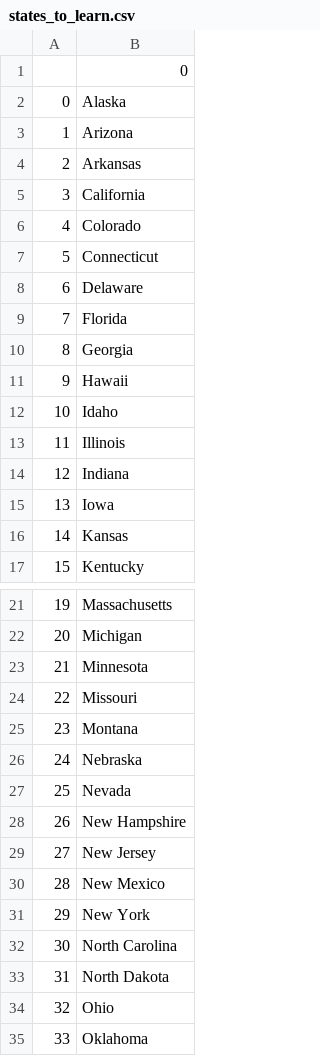
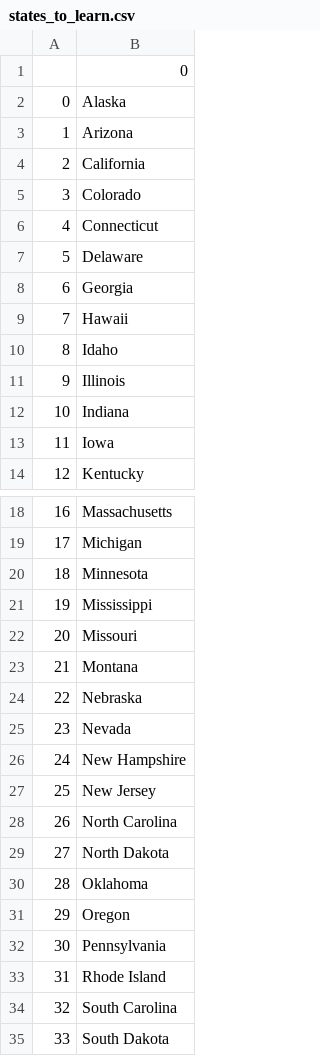
Before and after one commit to shanelperera-exe/CodeSandbox, a CSV file: Python/US_StatesGame/states_to_learn.csv, drawn as a sheet; only a part is shown, gaps mark what is left out; the shorter side is filled out with more unchanged rows; removed rows and columns are numbered as before the commit, all else as after; the diff names each change by its address in the sheet, - before the commit and + after, or states it on an @@ line.

Commit message:
Updating Python directory

```diff
--- a/Python/US_StatesGame/states_to_learn.csv
+++ b/Python/US_StatesGame/states_to_learn.csv
-row 4: 2 | Arkansas
@@ column A renumbered from row 4 down @@
-row 9: 7 | Florida
-row 16: 14 | Kansas
+row 21: 19 | Mississippi
-row 30: 28 | New Mexico
-row 31: 29 | New York
-row 34: 32 | Ohio
```
Also changed, not shown: 7 other files.
